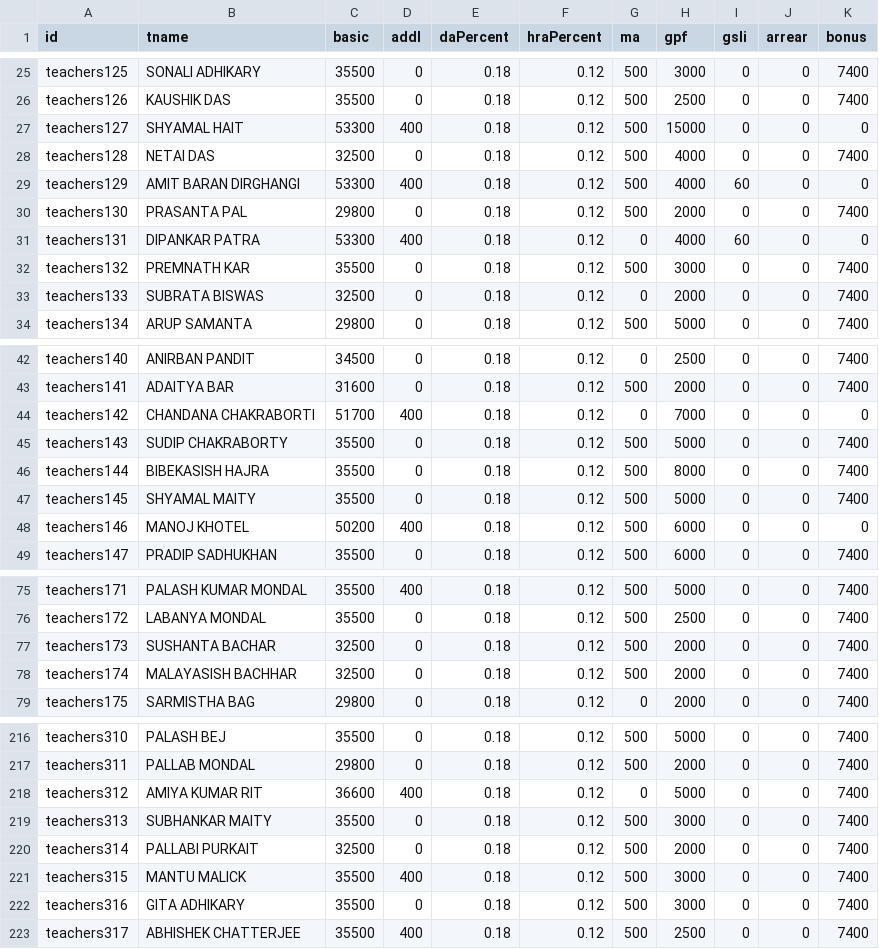
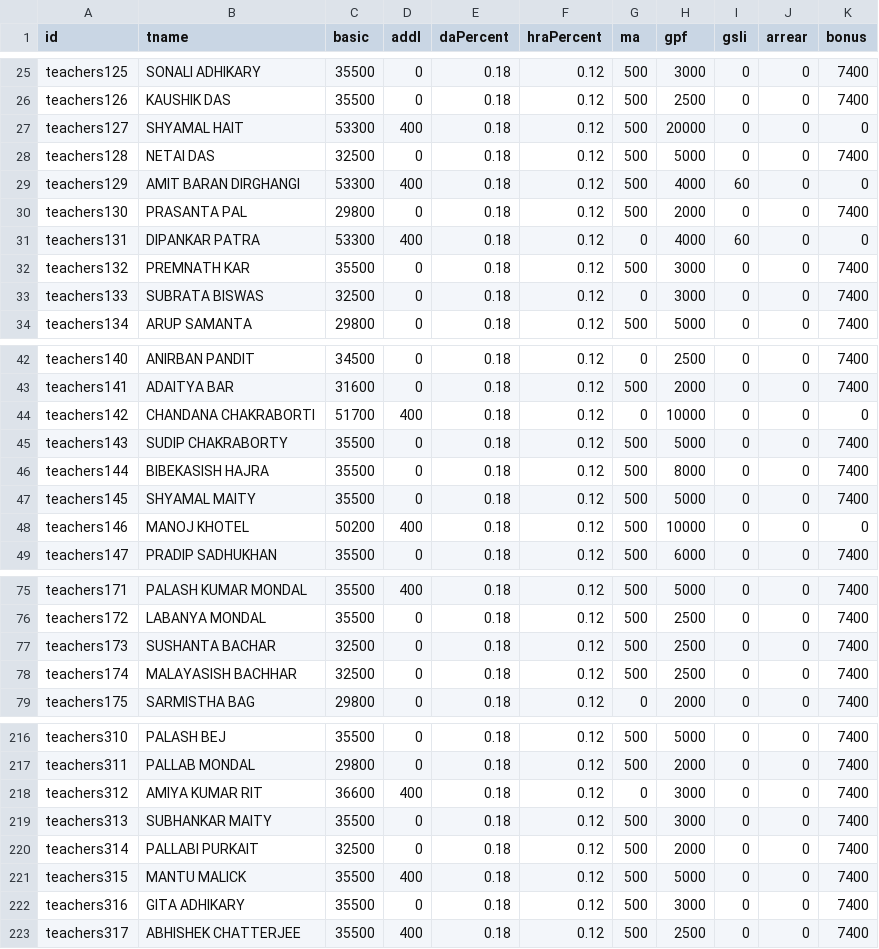
Before and after one commit to amtawestwbtpta/salaryRemodified, a CSV file: 2026/march-2026.csv, drawn as a sheet; only a part is shown, gaps mark what is left out; the diff covers the shown part only.

```diff
--- a/2026/march-2026.csv
+++ b/2026/march-2026.csv
@@ -26,4 +26,4 @@ teachers125,SONALI ADHIKARY,35500,0,0.18,0.12,500,3000,0,0,7400
 teachers126,KAUSHIK DAS,35500,0,0.18,0.12,500,2500,0,0,7400
-teachers127,SHYAMAL HAIT,53300,400,0.18,0.12,500,15000,0,0,0
-teachers128,NETAI DAS,32500,0,0.18,0.12,500,4000,0,0,7400
+teachers127,SHYAMAL HAIT,53300,400,0.18,0.12,500,20000,0,0,0
+teachers128,NETAI DAS,32500,0,0.18,0.12,500,5000,0,0,7400
 teachers129,AMIT BARAN DIRGHANGI,53300,400,0.18,0.12,500,4000,60,0,0
@@ -32,3 +32,3 @@ teachers131,DIPANKAR PATRA,53300,400,0.18,0.12,0,4000,60,0,0
 teachers132,PREMNATH KAR,35500,0,0.18,0.12,500,3000,0,0,7400
-teachers133,SUBRATA BISWAS ,32500,0,0.18,0.12,0,2000,0,0,7400
+teachers133,SUBRATA BISWAS ,32500,0,0.18,0.12,0,3000,0,0,7400
 teachers134,ARUP SAMANTA,29800,0,0.18,0.12,500,5000,0,0,7400
@@ -43,3 +43,3 @@ teachers140,ANIRBAN PANDIT,34500,0,0.18,0.12,0,2500,0,0,7400
 teachers141,ADAITYA BAR,31600,0,0.18,0.12,500,2000,0,0,7400
-teachers142,CHANDANA CHAKRABORTI,51700,400,0.18,0.12,0,7000,0,0,0
+teachers142,CHANDANA CHAKRABORTI,51700,400,0.18,0.12,0,10000,0,0,0
 teachers143,SUDIP CHAKRABORTY,35500,0,0.18,0.12,500,5000,0,0,7400
@@ -47,3 +47,3 @@ teachers144,BIBEKASISH HAJRA,35500,0,0.18,0.12,500,8000,0,0,7400
 teachers145,SHYAMAL MAITY,35500,0,0.18,0.12,500,5000,0,0,7400
-teachers146,MANOJ KHOTEL,50200,400,0.18,0.12,500,6000,0,0,0
+teachers146,MANOJ KHOTEL,50200,400,0.18,0.12,500,10000,0,0,0
 teachers147,PRADIP SADHUKHAN,35500,0,0.18,0.12,500,6000,0,0,7400
@@ -76,4 +76,4 @@ teachers171,PALASH KUMAR MONDAL,35500,400,0.18,0.12,500,5000,0,0,7400
 teachers172,LABANYA MONDAL,35500,0,0.18,0.12,500,2500,0,0,7400
-teachers173,SUSHANTA BACHAR,32500,0,0.18,0.12,500,2000,0,0,7400
-teachers174,MALAYASISH BACHHAR,32500,0,0.18,0.12,500,2000,0,0,7400
+teachers173,SUSHANTA BACHAR,32500,0,0.18,0.12,500,2500,0,0,7400
+teachers174,MALAYASISH BACHHAR,32500,0,0.18,0.12,500,2500,0,0,7400
 teachers175,SARMISTHA BAG,29800,0,0.18,0.12,0,2000,0,0,7400
@@ -217,6 +217,6 @@ teachers310,PALASH BEJ,35500,0,0.18,0.12,500,5000,0,0,7400
 teachers311,PALLAB MONDAL,29800,0,0.18,0.12,500,2000,0,0,7400
-teachers312,AMIYA KUMAR RIT,36600,400,0.18,0.12,0,5000,0,0,7400
+teachers312,AMIYA KUMAR RIT,36600,400,0.18,0.12,0,3000,0,0,7400
 teachers313,SUBHANKAR MAITY,35500,0,0.18,0.12,500,3000,0,0,7400
 teachers314,PALLABI PURKAIT,32500,0,0.18,0.12,500,2000,0,0,7400
-teachers315,MANTU MALICK,35500,400,0.18,0.12,500,3000,0,0,7400
+teachers315,MANTU MALICK,35500,400,0.18,0.12,500,5000,0,0,7400
 teachers316,GITA ADHIKARY,35500,0,0.18,0.12,500,3000,0,0,7400
```
Also changed, not shown: 32 edited cells elsewhere in this file.
